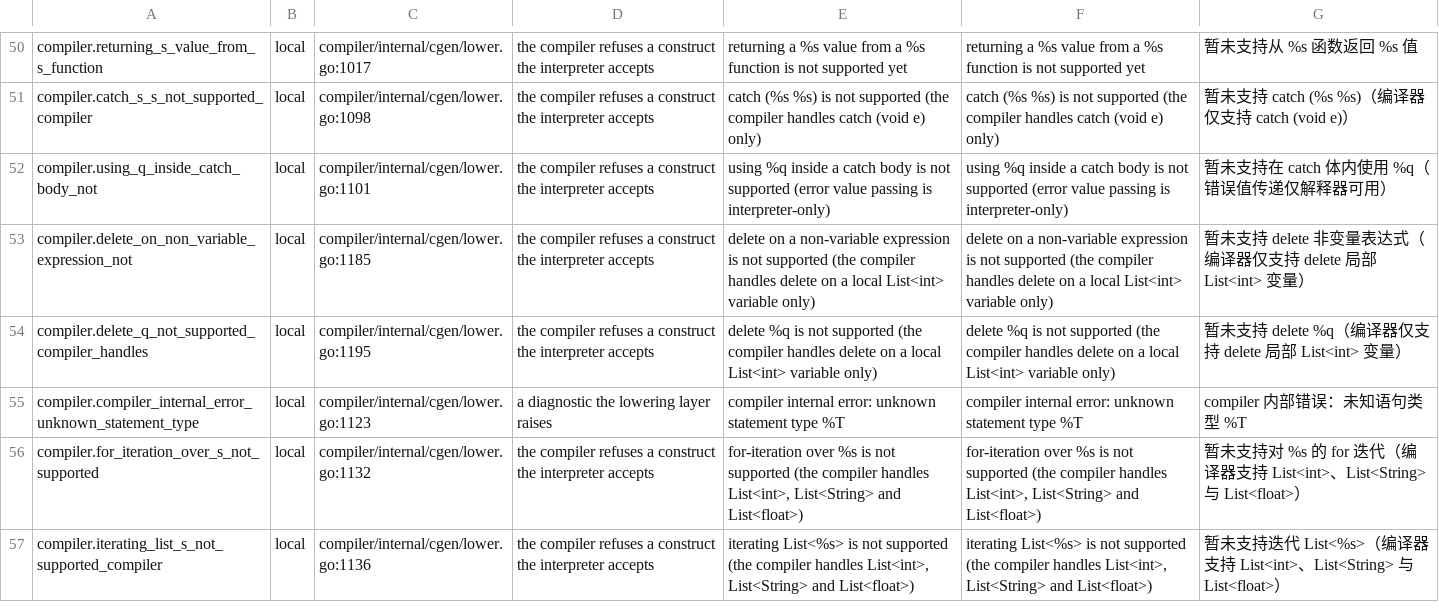
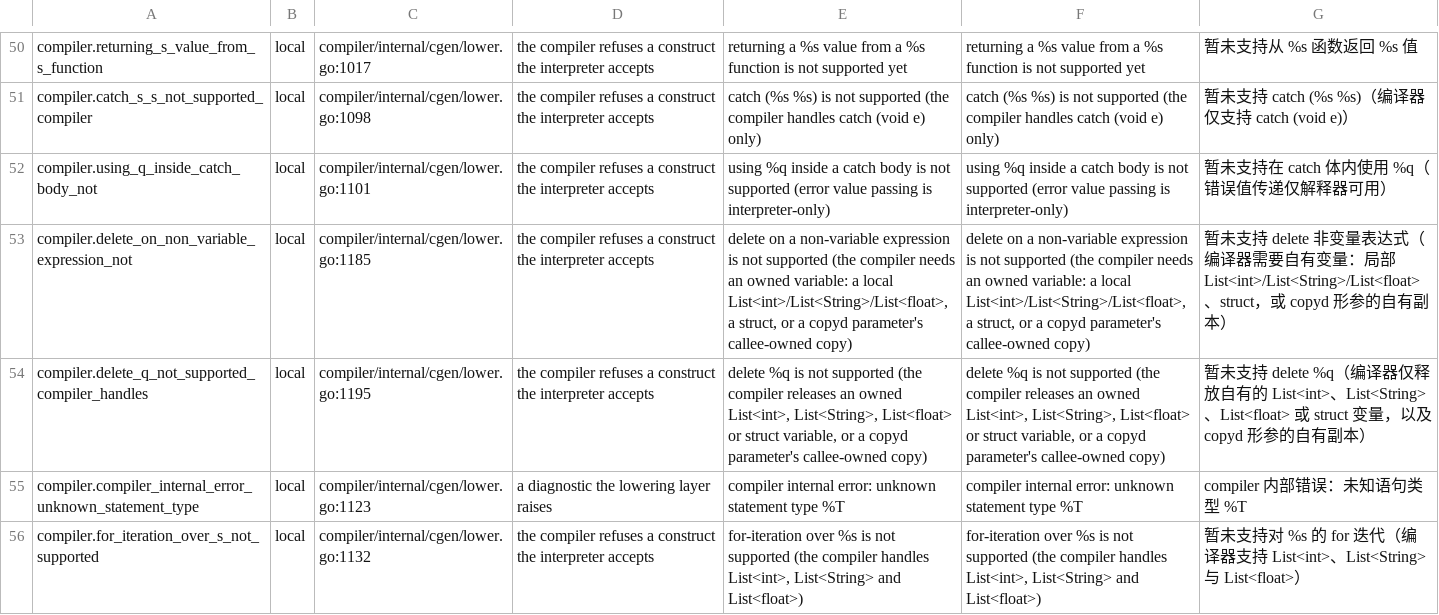
Before and after one commit to QuarkLangCommunity/QuarkLangQkc, a TSV file: internal/i18n/source/compiler.tsv, drawn as a sheet; only a part is shown, gaps mark what is left out; the shorter side is filled out with more unchanged rows; the diff names each change by its address in the sheet, - before the commit and + after, or states it on an @@ line.

Commit message:
compiler: widen delete to the list and struct rows it can release
The matrix is now explicit. An owned List<String> or List<float> local releases
its buffer and header like List<int> (all three layouts start with a pointer, so
one release path covers them). An owned struct - a local variable or a copyd
parameter's callee-owned copy - runs __delete__() first and then releases its
cell, which is §10's order and the interpreter's dispatch. A by-reference
parameter (caller storage), a scalar or String (no heap storage to release) and
a non-variable expression keep positioned hard errors that now name the widened
domain; the new refusal case for a by-reference struct parameter is covered in
both languages.

z_delete_matrix.kq is the parity case: __delete__'s effect is observed through an
aliased field (not through released storage), a copyd copy is released without
touching the caller, and both list element types are deleted. Claim 11.3-08,
its evidence and the generated status record the matrix.

```diff
--- a/internal/i18n/source/compiler.tsv
+++ b/internal/i18n/source/compiler.tsv
-E53: …(the compiler handles delete on a local List<int> variable only)
+E53: …(the compiler needs an owned variable: a local List<int>/List<String>/List<float>, a struct, or a copyd parameter's callee-owned copy)
-F53: …(the compiler handles delete on a local List<int> variable only)
+F53: …(the compiler needs an owned variable: a local List<int>/List<String>/List<float>, a struct, or a copyd parameter's callee-owned copy)
-G53: …（编译器仅支持 delete 局部 List<int> 变量）
+G53: …（编译器需要自有变量：局部 List<int>/List<String>/List<float>、struct，或 copyd 形参的自有副本）
-E54: …(the compiler handles delete on a local List<int> variable only)
+E54: …(the compiler releases an owned List<int>, List<String>, List<float> or struct variable, or a copyd parameter's callee-owned copy)
-F54: …(the compiler handles delete on a local List<int> variable only)
+F54: …(the compiler releases an owned List<int>, List<String>, List<float> or struct variable, or a copyd parameter's callee-owned copy)
-G54: …编译器仅支持 delete 局部 List<int> 变量）
+G54: …编译器仅释放自有的 List<int>、List<String>、List<float> 或 struct 变量，以及 copyd 形参的自有副本）
```
Also changed, not shown: internal/i18n/source/typecheck_appended.tsv, spec/status/claims.tsv, 9 other files.
